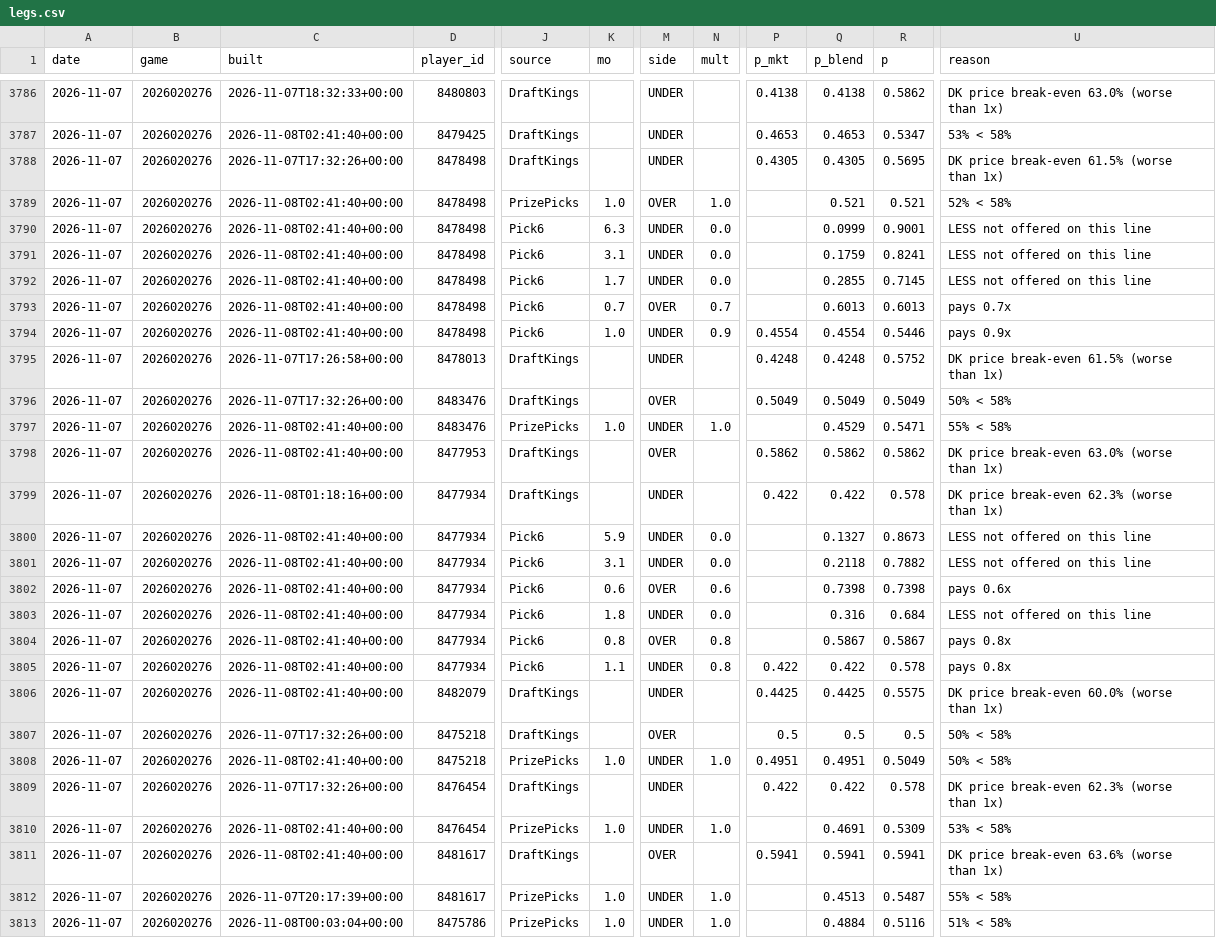
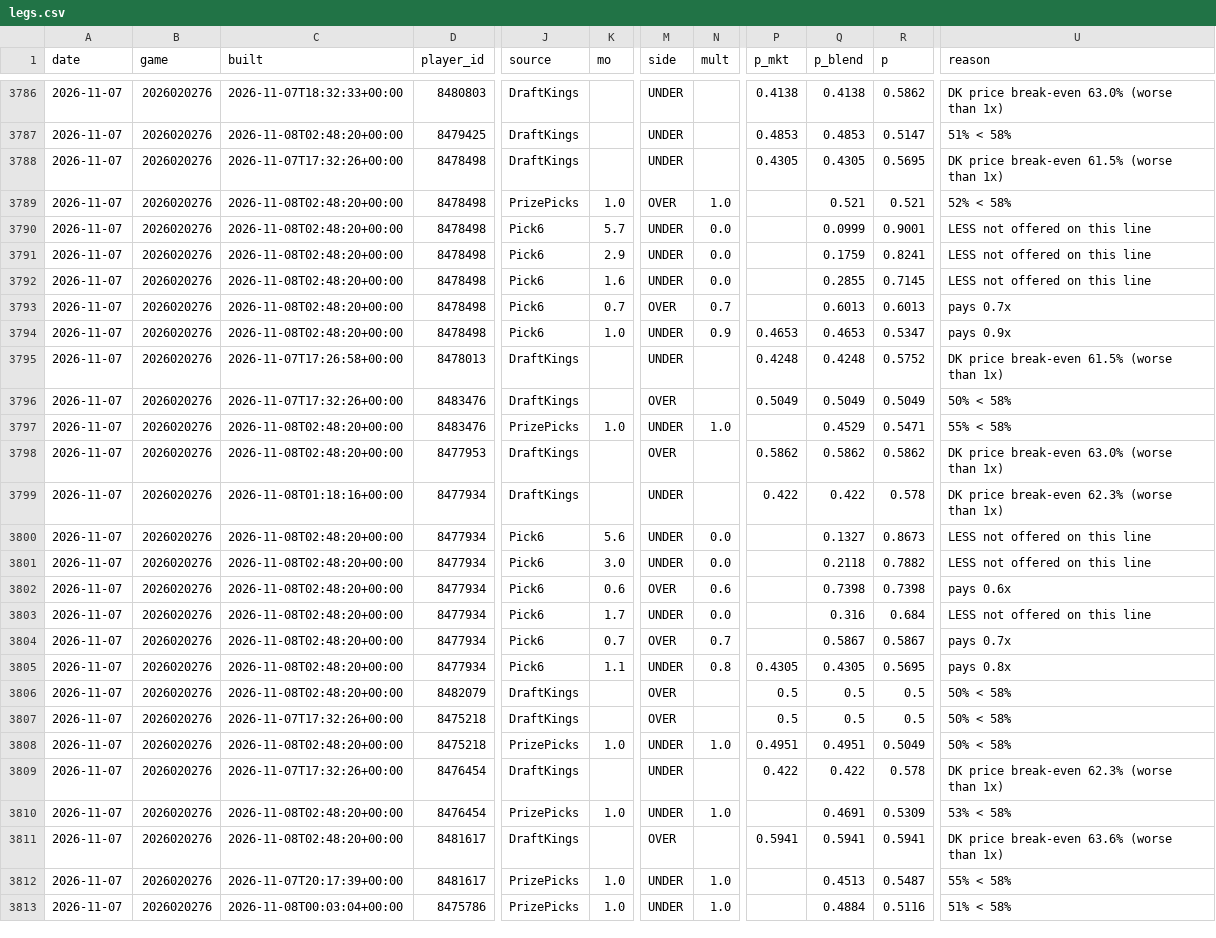
Before and after one commit to quinnrob11-sketch/qrob-nhl-goalie-model, a CSV file: model/data/legs.csv, drawn as a sheet; only a part is shown, gaps mark what is left out; the diff covers the shown part only; the diff names each change by its address in the sheet, - before the commit and + after, or states it on an @@ line.

```diff
--- a/model/data/legs.csv
+++ b/model/data/legs.csv
-C3787 (built): 2026-11-08T02:41:40+00:00
+C3787 (built): 2026-11-08T02:48:20+00:00
-P3787 (p_mkt): 0.4653
+P3787 (p_mkt): 0.4853
-Q3787 (p_blend): 0.4653
+Q3787 (p_blend): 0.4853
-R3787 (p): 0.5347
+R3787 (p): 0.5147
-U3787 (reason): 53% < 58%
+U3787 (reason): 51% < 58%
-C3789:C3794 (built): 2026-11-08T02:41:40+00:00
+C3789:C3794 (built): 2026-11-08T02:48:20+00:00
-K3790 (mo): 6.3
+K3790 (mo): 5.7
-K3791 (mo): 3.1
+K3791 (mo): 2.9
-K3792 (mo): 1.7
+K3792 (mo): 1.6
-P3794 (p_mkt): 0.4554
+P3794 (p_mkt): 0.4653
-Q3794 (p_blend): 0.4554
+Q3794 (p_blend): 0.4653
-R3794 (p): 0.5446
+R3794 (p): 0.5347
-C3797:C3798 (built): 2026-11-08T02:41:40+00:00
+C3797:C3798 (built): 2026-11-08T02:48:20+00:00
-C3800:C3806 (built): 2026-11-08T02:41:40+00:00
+C3800:C3806 (built): 2026-11-08T02:48:20+00:00
-K3800 (mo): 5.9
+K3800 (mo): 5.6
-K3801 (mo): 3.1
+K3801 (mo): 3.0
-K3803 (mo): 1.8
+K3803 (mo): 1.7
-K3804 (mo): 0.8
+K3804 (mo): 0.7
-N3804 (mult): 0.8
+N3804 (mult): 0.7
-U3804 (reason): pays 0.8x
+U3804 (reason): pays 0.7x
-P3805 (p_mkt): 0.422
+P3805 (p_mkt): 0.4305
-Q3805 (p_blend): 0.422
+Q3805 (p_blend): 0.4305
-R3805 (p): 0.578
+R3805 (p): 0.5695
-M3806 (side): UNDER
+M3806 (side): OVER
-P3806 (p_mkt): 0.4425
+P3806 (p_mkt): 0.5
-Q3806 (p_blend): 0.4425
+Q3806 (p_blend): 0.5
-R3806 (p): 0.5575
+R3806 (p): 0.5
-U3806 (reason): DK price break-even 60.0% (worse than 1x)
+U3806 (reason): 50% < 58%
-C3808 (built): 2026-11-08T02:41:40+00:00
+C3808 (built): 2026-11-08T02:48:20+00:00
-C3810:C3811 (built): 2026-11-08T02:41:40+00:00
+C3810:C3811 (built): 2026-11-08T02:48:20+00:00
```
Also changed, not shown: 89 edited cells elsewhere in this file, model/data/dk_prices.csv, 10 other files.
